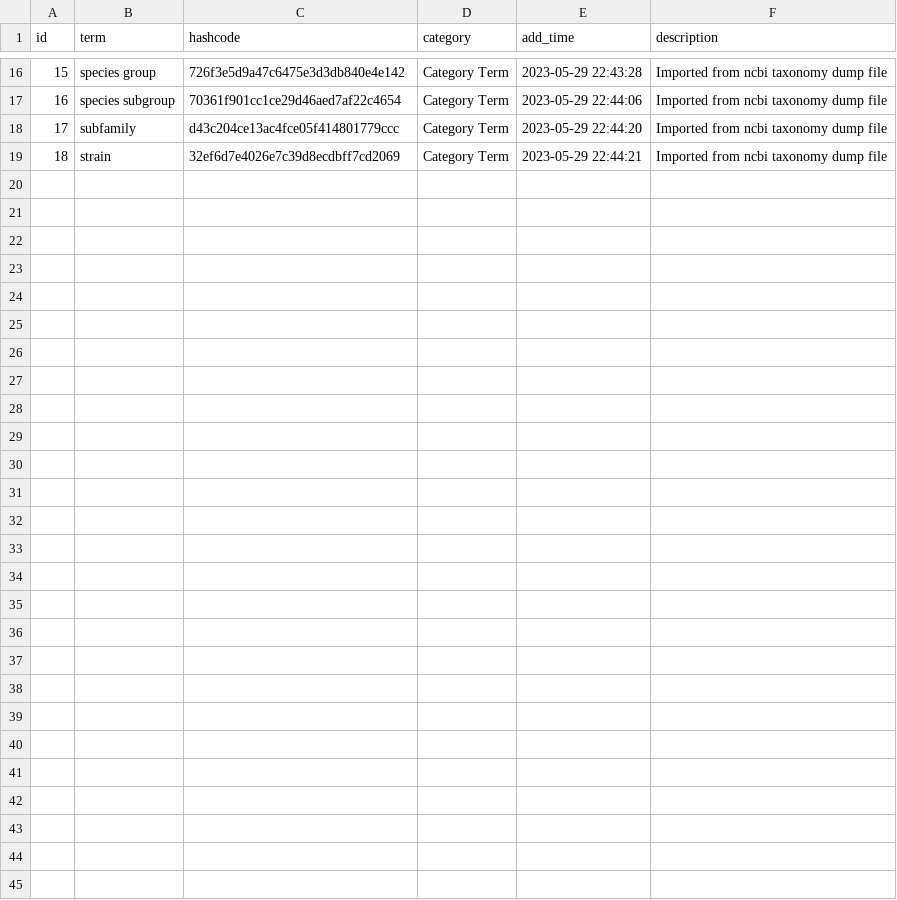
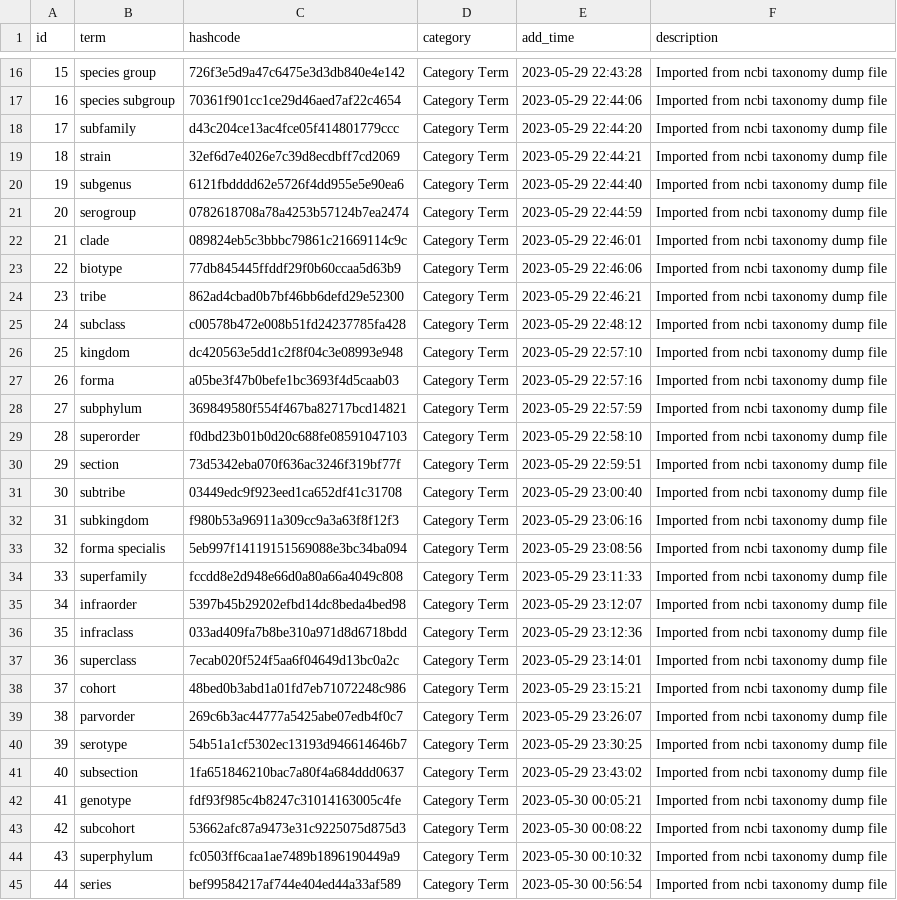
Before and after one commit to biocad-cloud/GCModeller-Cloud, a CSV file: mysql/vocabulary.csv, drawn as a sheet; only a part is shown, gaps mark what is left out.

Commit message:
Update vocabulary.csv

```diff
--- a/mysql/vocabulary.csv
+++ b/mysql/vocabulary.csv
@@ -19 +19,27 @@ id,term,hashcode,category,add_time,description
 18,strain,32ef6d7e4026e7c39d8ecdbff7cd2069,"Category Term","2023-05-29 22:44:21","Imported from ncbi taxonomy dump file"
+19,subgenus,6121fbdddd62e5726f4dd955e5e90ea6,"Category Term","2023-05-29 22:44:40","Imported from ncbi taxonomy dump file"
+20,serogroup,0782618708a78a4253b57124b7ea2474,"Category Term","2023-05-29 22:44:59","Imported from ncbi taxonomy dump file"
+21,clade,089824eb5c3bbbc79861c21669114c9c,"Category Term","2023-05-29 22:46:01","Imported from ncbi taxonomy dump file"
+22,biotype,77db845445ffddf29f0b60ccaa5d63b9,"Category Term","2023-05-29 22:46:06","Imported from ncbi taxonomy dump file"
+23,tribe,862ad4cbad0b7bf46bb6defd29e52300,"Category Term","2023-05-29 22:46:21","Imported from ncbi taxonomy dump file"
+24,subclass,c00578b472e008b51fd24237785fa428,"Category Term","2023-05-29 22:48:12","Imported from ncbi taxonomy dump file"
+25,kingdom,dc420563e5dd1c2f8f04c3e08993e948,"Category Term","2023-05-29 22:57:10","Imported from ncbi taxonomy dump file"
+26,forma,a05be3f47b0befe1bc3693f4d5caab03,"Category Term","2023-05-29 22:57:16","Imported from ncbi taxonomy dump file"
+27,subphylum,369849580f554f467ba82717bcd14821,"Category Term","2023-05-29 22:57:59","Imported from ncbi taxonomy dump file"
+28,superorder,f0dbd23b01b0d20c688fe08591047103,"Category Term","2023-05-29 22:58:10","Imported from ncbi taxonomy dump file"
+29,section,73d5342eba070f636ac3246f319bf77f,"Category Term","2023-05-29 22:59:51","Imported from ncbi taxonomy dump file"
+30,subtribe,03449edc9f923eed1ca652df41c31708,"Category Term","2023-05-29 23:00:40","Imported from ncbi taxonomy dump file"
+31,subkingdom,f980b53a96911a309cc9a3a63f8f12f3,"Category Term","2023-05-29 23:06:16","Imported from ncbi taxonomy dump file"
+32,"forma specialis",5eb997f14119151569088e3bc34ba094,"Category Term","2023-05-29 23:08:56","Imported from ncbi taxonomy dump file"
+33,superfamily,fccdd8e2d948e66d0a80a66a4049c808,"Category Term","2023-05-29 23:11:33","Imported from ncbi taxonomy dump file"
+34,infraorder,5397b45b29202efbd14dc8beda4bed98,"Category Term","2023-05-29 23:12:07","Imported from ncbi taxonomy dump file"
+35,infraclass,033ad409fa7b8be310a971d8d6718bdd,"Category Term","2023-05-29 23:12:36","Imported from ncbi taxonomy dump file"
+36,superclass,7ecab020f524f5aa6f04649d13bc0a2c,"Category Term","2023-05-29 23:14:01","Imported from ncbi taxonomy dump file"
+37,cohort,48bed0b3abd1a01fd7eb71072248c986,"Category Term","2023-05-29 23:15:21","Imported from ncbi taxonomy dump file"
+38,parvorder,269c6b3ac44777a5425abe07edb4f0c7,"Category Term","2023-05-29 23:26:07","Imported from ncbi taxonomy dump file"
+39,serotype,54b51a1cf5302ec13193d946614646b7,"Category Term","2023-05-29 23:30:25","Imported from ncbi taxonomy dump file"
+40,subsection,1fa651846210bac7a80f4a684ddd0637,"Category Term","2023-05-29 23:43:02","Imported from ncbi taxonomy dump file"
+41,genotype,fdf93f985c4b8247c31014163005c4fe,"Category Term","2023-05-30 00:05:21","Imported from ncbi taxonomy dump file"
+42,subcohort,53662afc87a9473e31c9225075d875d3,"Category Term","2023-05-30 00:08:22","Imported from ncbi taxonomy dump file"
+43,superphylum,fc0503ff6caa1ae7489b1896190449a9,"Category Term","2023-05-30 00:10:32","Imported from ncbi taxonomy dump file"
+44,series,bef99584217af744e404ed44a33af589,"Category Term","2023-05-30 00:56:54","Imported from ncbi taxonomy dump file"
```
